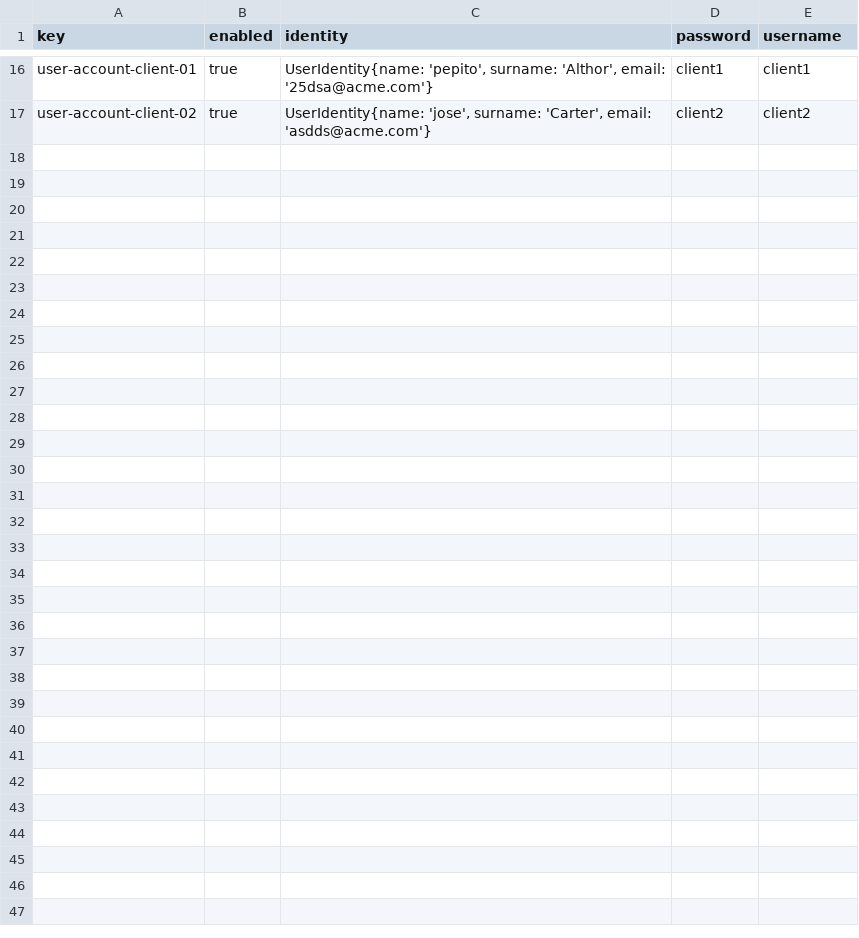
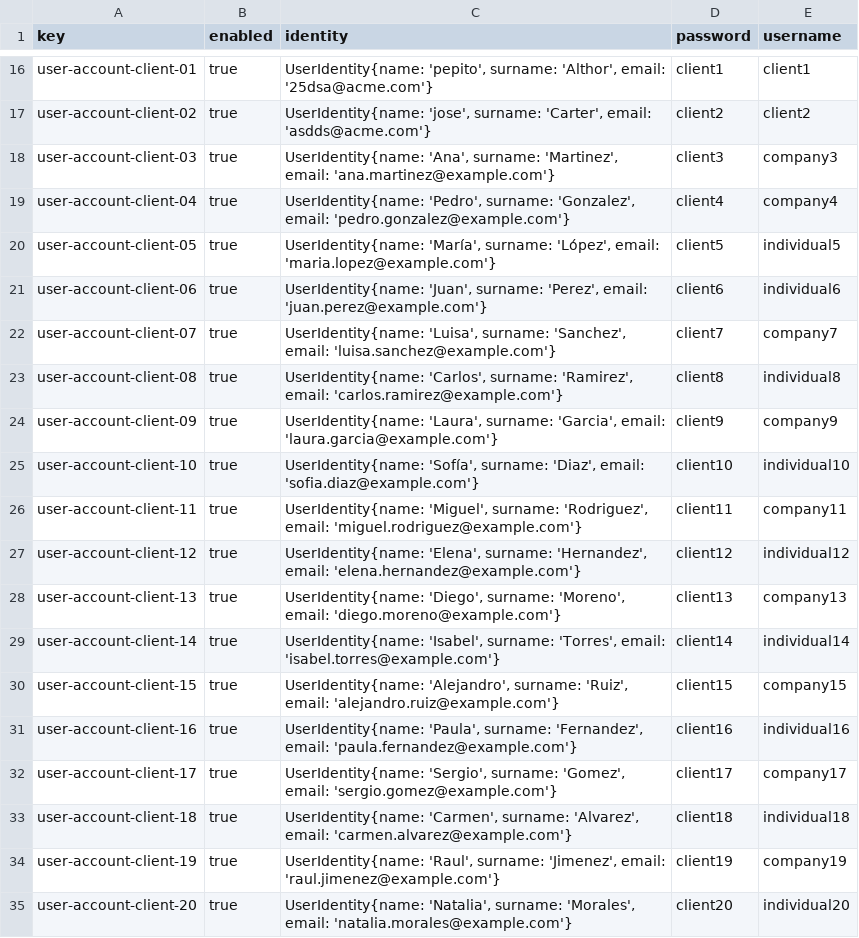
Before and after one commit to lucantdel/Acme-SF, a CSV file: src/main/webapp/WEB-INF/resources/sample-data/user-account.csv, drawn as a sheet; only a part is shown, gaps mark what is left out.

Commit message:
feat: listing and show objective added with many sample data for contract, client and user-account

```diff
--- a/src/main/webapp/WEB-INF/resources/sample-data/user-account.csv
+++ b/src/main/webapp/WEB-INF/resources/sample-data/user-account.csv
@@ -17 +17,19 @@ user-account-client-01,true,"UserIdentity{name: 'pepito', surname: 'Althor', ema
 user-account-client-02,true,"UserIdentity{name: 'jose', surname: 'Carter', email: 'asdds@acme.com'}",client2,client2
+user-account-client-03,true,"UserIdentity{name: 'Ana', surname: 'Martinez', email: 'ana.martinez@example.com'}",client3,company3
+user-account-client-04,true,"UserIdentity{name: 'Pedro', surname: 'Gonzalez', email: 'pedro.gonzalez@example.com'}",client4,company4
+user-account-client-05,true,"UserIdentity{name: 'María', surname: 'López', email: 'maria.lopez@example.com'}",client5,individual5
+user-account-client-06,true,"UserIdentity{name: 'Juan', surname: 'Perez', email: 'juan.perez@example.com'}",client6,individual6
+user-account-client-07,true,"UserIdentity{name: 'Luisa', surname: 'Sanchez', email: 'luisa.sanchez@example.com'}",client7,company7
+user-account-client-08,true,"UserIdentity{name: 'Carlos', surname: 'Ramirez', email: 'carlos.ramirez@example.com'}",client8,individual8
+user-account-client-09,true,"UserIdentity{name: 'Laura', surname: 'Garcia', email: 'laura.garcia@example.com'}",client9,company9
+user-account-client-10,true,"UserIdentity{name: 'Sofía', surname: 'Diaz', email: 'sofia.diaz@example.com'}",client10,individual10
+user-account-client-11,true,"UserIdentity{name: 'Miguel', surname: 'Rodriguez', email: 'miguel.rodriguez@example.com'}",client11,company11
+user-account-client-12,true,"UserIdentity{name: 'Elena', surname: 'Hernandez', email: 'elena.hernandez@example.com'}",client12,individual12
+user-account-client-13,true,"UserIdentity{name: 'Diego', surname: 'Moreno', email: 'diego.moreno@example.com'}",client13,company13
+user-account-client-14,true,"UserIdentity{name: 'Isabel', surname: 'Torres', email: 'isabel.torres@example.com'}",client14,individual14
+user-account-client-15,true,"UserIdentity{name: 'Alejandro', surname: 'Ruiz', email: 'alejandro.ruiz@example.com'}",client15,company15
+user-account-client-16,true,"UserIdentity{name: 'Paula', surname: 'Fernandez', email: 'paula.fernandez@example.com'}",client16,individual16
+user-account-client-17,true,"UserIdentity{name: 'Sergio', surname: 'Gomez', email: 'sergio.gomez@example.com'}",client17,company17
+user-account-client-18,true,"UserIdentity{name: 'Carmen', surname: 'Alvarez', email: 'carmen.alvarez@example.com'}",client18,individual18
+user-account-client-19,true,"UserIdentity{name: 'Raul', surname: 'Jimenez', email: 'raul.jimenez@example.com'}",client19,company19
+user-account-client-20,true,"UserIdentity{name: 'Natalia', surname: 'Morales', email: 'natalia.morales@example.com'}",client20,individual20
```
Also changed, not shown: src/main/webapp/WEB-INF/resources/sample-data/client.csv, src/main/webapp/WEB-INF/resources/sample-data/contract.csv, 12 other files.
